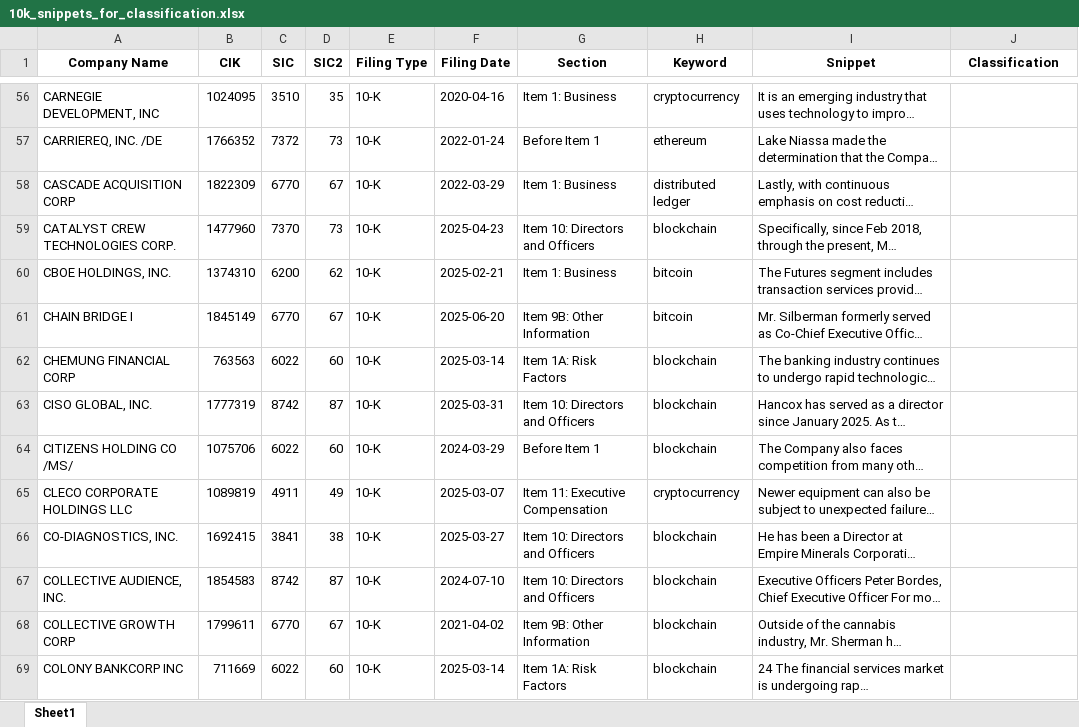
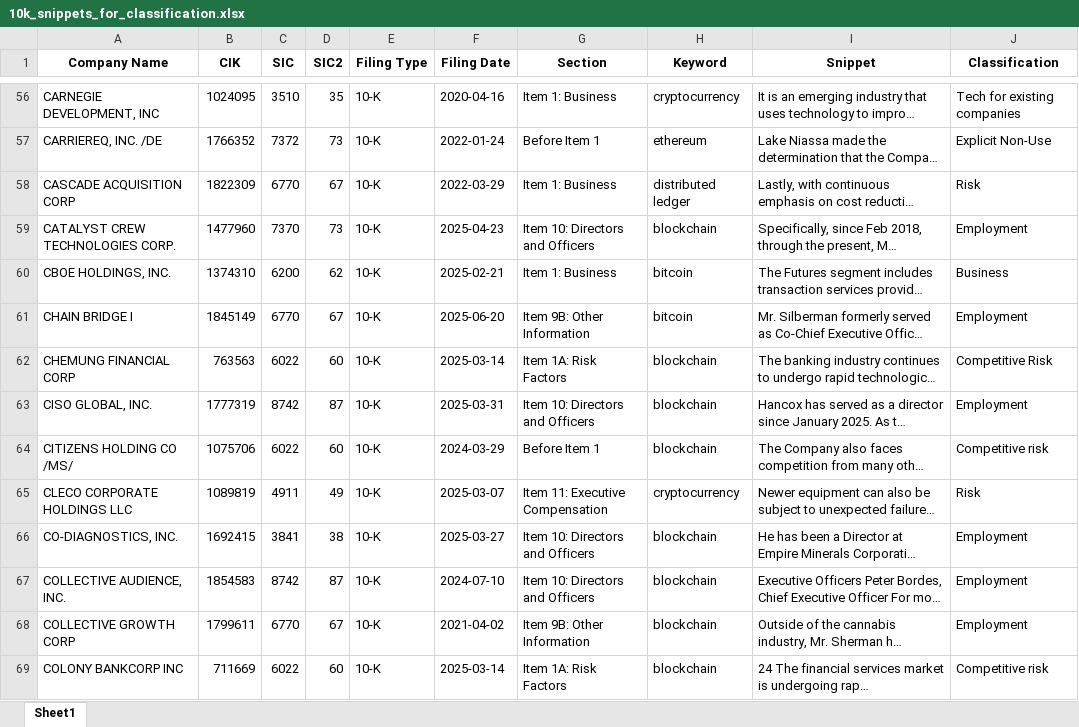
Before and after one commit to zmahayni/SEC-Crypto-Analysis, an Excel workbook: data/10k_snippets_for_classification.xlsx, sheet Sheet1, drawn as a sheet; only a part is shown, gaps mark what is left out; long unchanged cells end in …; values as stored, in another font and other column widths than the file's, no borders; the diff covers the shown part only; the diff names each change by its address in the sheet, - before the commit and + after, or states it on an @@ line.

```diff
--- a/data/10k_snippets_for_classification.xlsx (sheet Sheet1)
+++ b/data/10k_snippets_for_classification.xlsx (sheet Sheet1)
-J56 (Classification): (empty)
+J56 (Classification): Tech for existing companies
-J57 (Classification): (empty)
+J57 (Classification): Explicit Non-Use
-J58 (Classification): (empty)
+J58 (Classification): Risk
-J59 (Classification): (empty)
+J59 (Classification): Employment
-J60 (Classification): (empty)
+J60 (Classification): Business
-J61 (Classification): (empty)
+J61 (Classification): Employment
-J62 (Classification): (empty)
+J62 (Classification): Competitive Risk
-J63 (Classification): (empty)
+J63 (Classification): Employment
-J64 (Classification): (empty)
+J64 (Classification): Competitive risk
-J65 (Classification): (empty)
+J65 (Classification): Risk
-J66:J68 (Classification): (empty)
+J66:J68 (Classification): Employment
-J69 (Classification): (empty)
+J69 (Classification): Competitive risk
```
Also changed, not shown: 190 edited cells elsewhere in this sheet, 13 other files.
